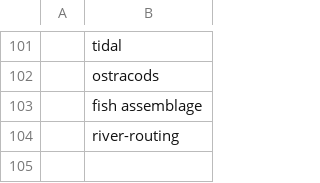
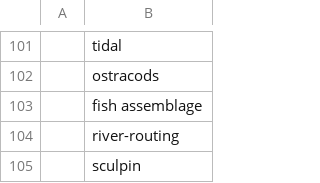
Before and after one commit to feedpapers/limnopapers, a CSV file: limnopapers/keywords.csv, drawn as a sheet; only a part is shown, gaps mark what is left out; the diff names each change by its address in the sheet, - before the commit and + after, or states it on an @@ line.

```diff
--- a/limnopapers/keywords.csv
+++ b/limnopapers/keywords.csv
+row 105:  | sculpin
```
Also changed, not shown: limnopapers/journals.csv, log.csv, 1 other file.
